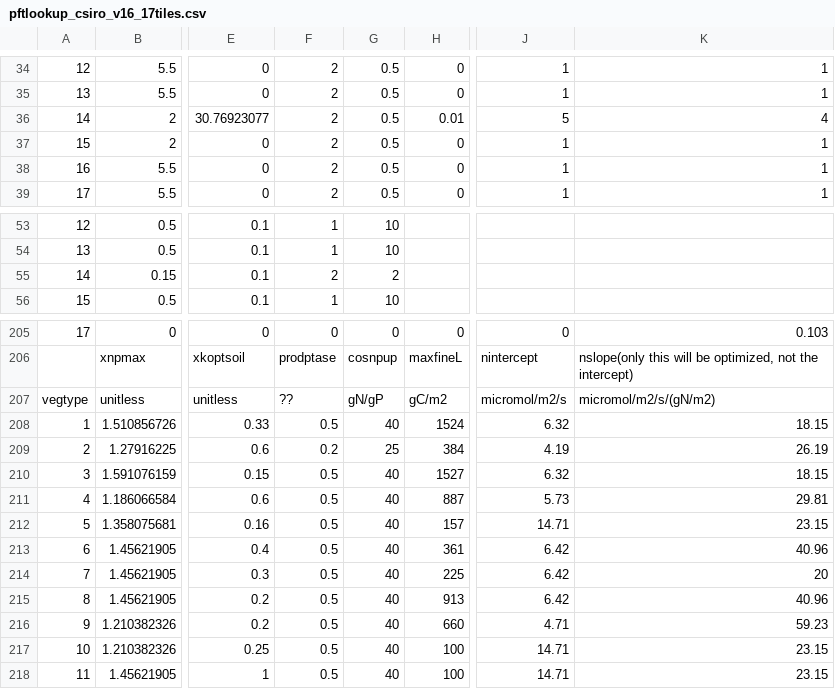
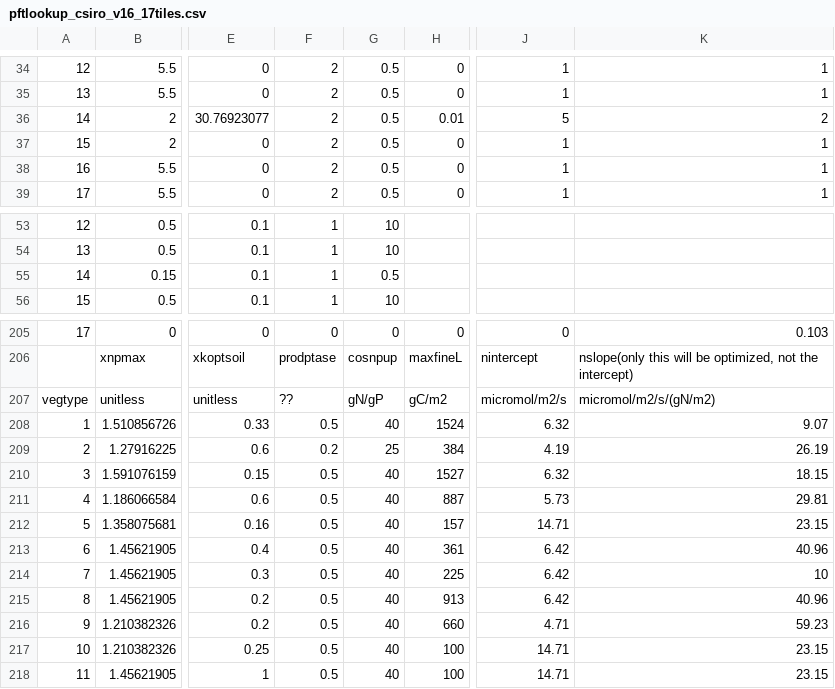
Before and after one commit to CABLE-LSM/CABLE-svn-archive, a CSV file: yxw599/CABLE-AUX/core/biogeochem/pftlookup_csiro_v16_17tiles.csv, drawn as a sheet; only a part is shown, gaps mark what is left out; the diff names each change by its address in the sheet, - before the commit and + after, or states it on an @@ line.

Commit message:
reduce the root age, maintemance respiration rate of wood and roots to reduce the excessive high root maintenance respiration rate, and negative NPP

```diff
--- a/yxw599/CABLE-AUX/core/biogeochem/pftlookup_csiro_v16_17tiles.csv
+++ b/yxw599/CABLE-AUX/core/biogeochem/pftlookup_csiro_v16_17tiles.csv
-K36: 4
+K36: 2
-F55: 2
+F55: 1
-G55: 2
+G55: 0.5
-K208: 18.15
+K208: 9.07
-K214: 20
+K214: 10
```
